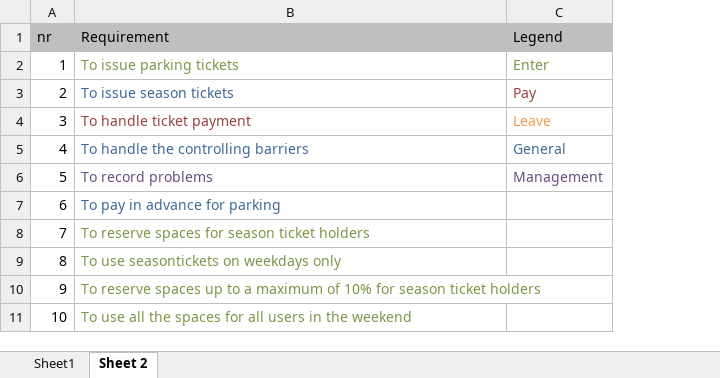
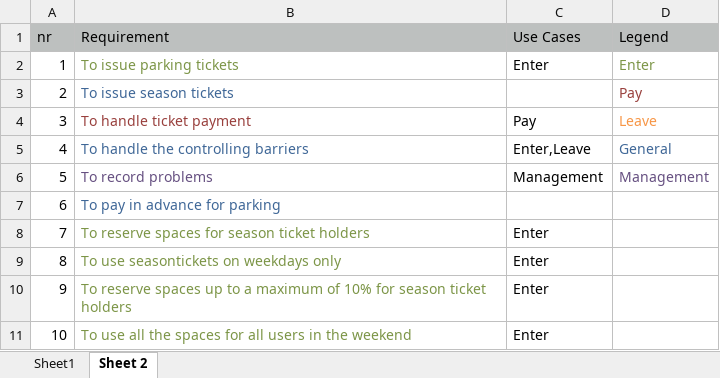
Before and after one commit to Janwillemtv/design-project, an Excel workbook: RequirementList Design project.xlsx, sheet Sheet 2, drawn as a sheet; only a part is shown; values as stored, in another font and other column widths than the file's, no borders; the diff names each change by its address in the sheet, - before the commit and + after, or states it on an @@ line.

Commit message:
excel

```diff
--- a/RequirementList Design project.xlsx (sheet Sheet 2)
+++ b/RequirementList Design project.xlsx (sheet Sheet 2)
+column C (Use Cases), rows 2-11: Enter |  | Pay | Enter,Leave | Management |  | Enter | Enter | Enter | Enter
```
Also changed, not shown: 4 other files.
